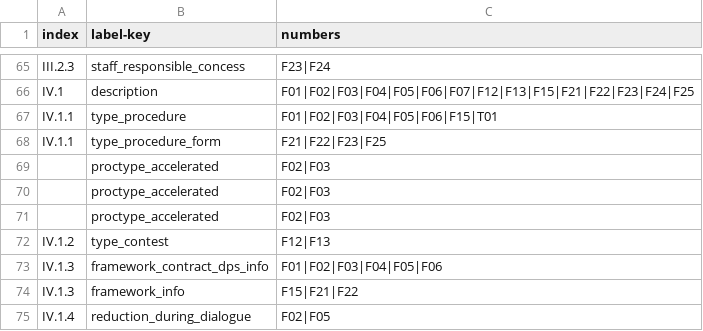
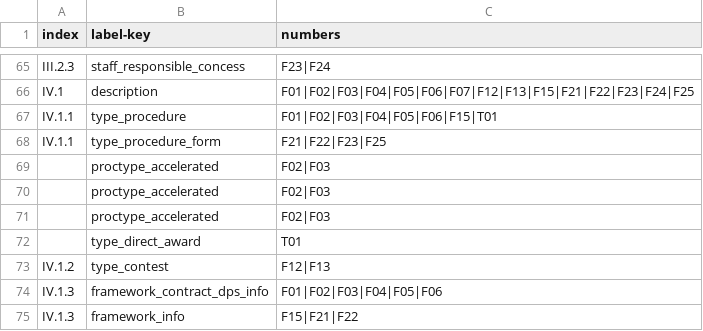
Before and after one commit to open-contracting/european-union-support, a CSV file: output/mapping/shared/ignore.csv, drawn as a sheet; only a part is shown, gaps mark what is left out; the shorter side is filled out with more unchanged rows.

```diff
--- a/output/mapping/shared/ignore.csv
+++ b/output/mapping/shared/ignore.csv
@@ -71,2 +71,3 @@ IV.1.1,type_procedure_form,F21|F22|F23|F25
 ,proctype_accelerated,F02|F03
+,type_direct_award,T01
 IV.1.2,type_contest,F12|F13
```
Also changed, not shown: output/mapping/MOVE.csv.
